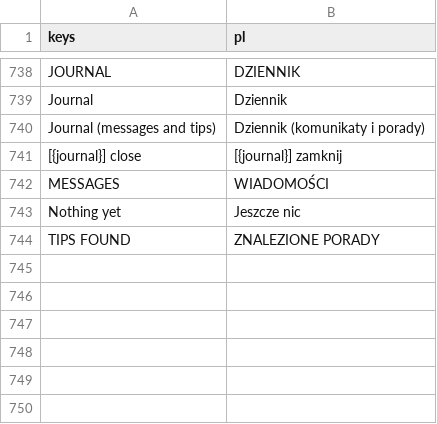
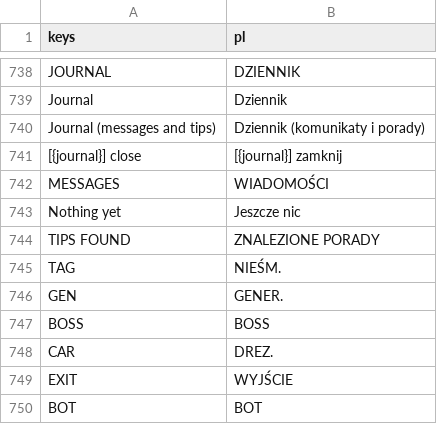
Before and after one commit to ssiwm/gameon, a CSV file: prototype/translations/ui.csv, drawn as a sheet; only a part is shown, gaps mark what is left out.

```diff
--- a/prototype/translations/ui.csv
+++ b/prototype/translations/ui.csv
@@ -744 +744,7 @@
 "TIPS FOUND","ZNALEZIONE PORADY"
+"TAG","NIEŚM."
+"GEN","GENER."
+"BOSS","BOSS"
+"CAR","DREZ."
+"EXIT","WYJŚCIE"
+"BOT","BOT"
```
Also changed, not shown: 5 other files.
